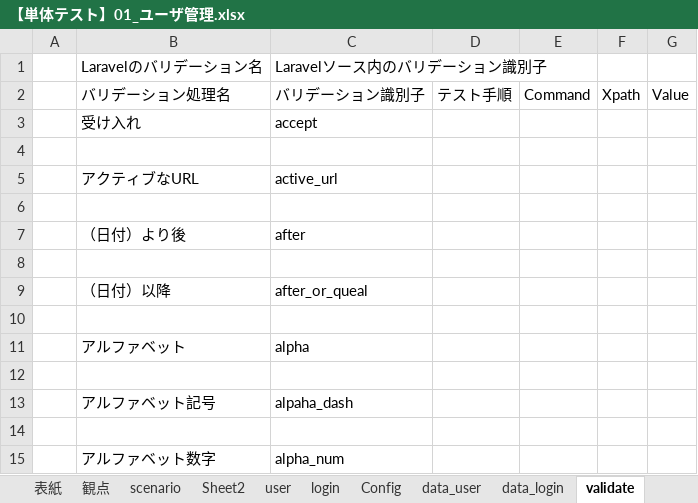
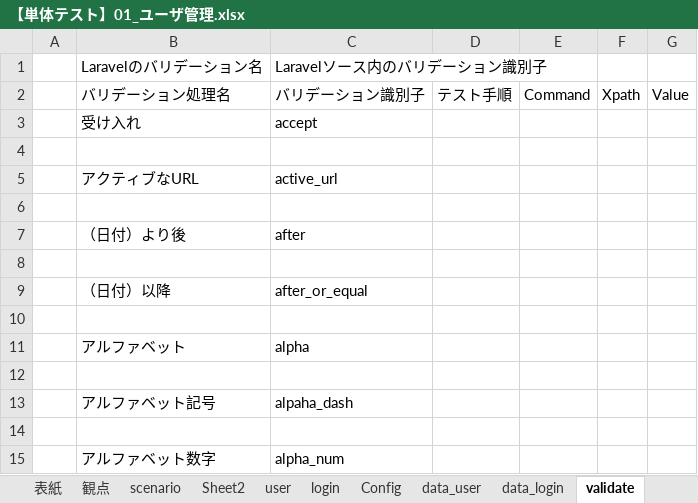
Before and after one commit to takemi0/SimpleTestCaseMaker, an Excel workbook: trunk/sample/【単体テスト】01_ユーザ管理.xlsx, sheet validate, drawn as a sheet; only a part is shown; values as stored, in another font and other column widths than the file's, no cell formats; the diff names each change by its address in the sheet, - before the commit and + after, or states it on an @@ line.

```diff
--- a/trunk/sample/【単体テスト】01_ユーザ管理.xlsx (sheet validate)
+++ b/trunk/sample/【単体テスト】01_ユーザ管理.xlsx (sheet validate)
-C9: after_or_queal
+C9: after_or_equal
```
Also changed, not shown: cell formats, 3 other files.
